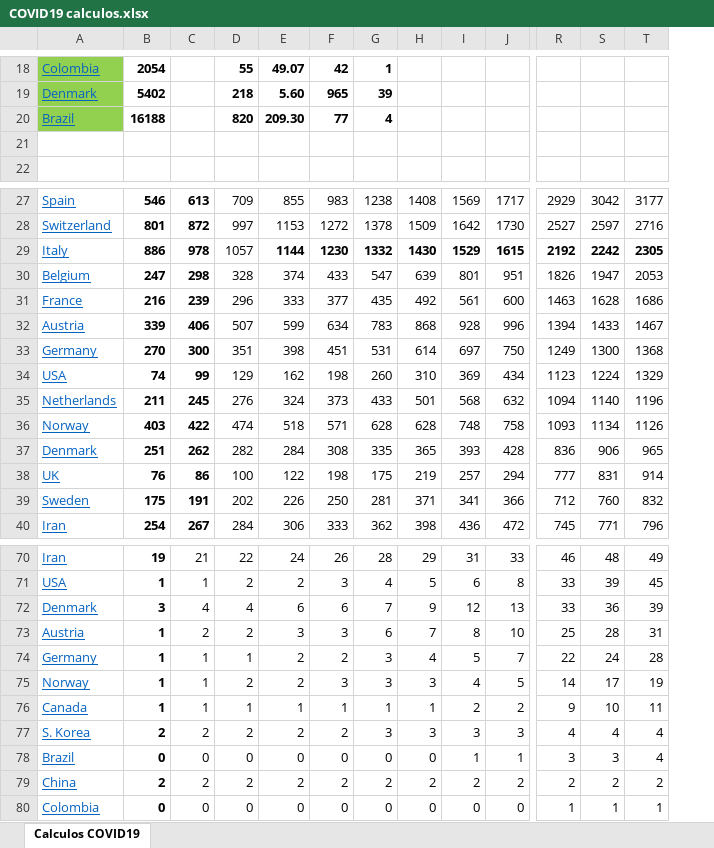
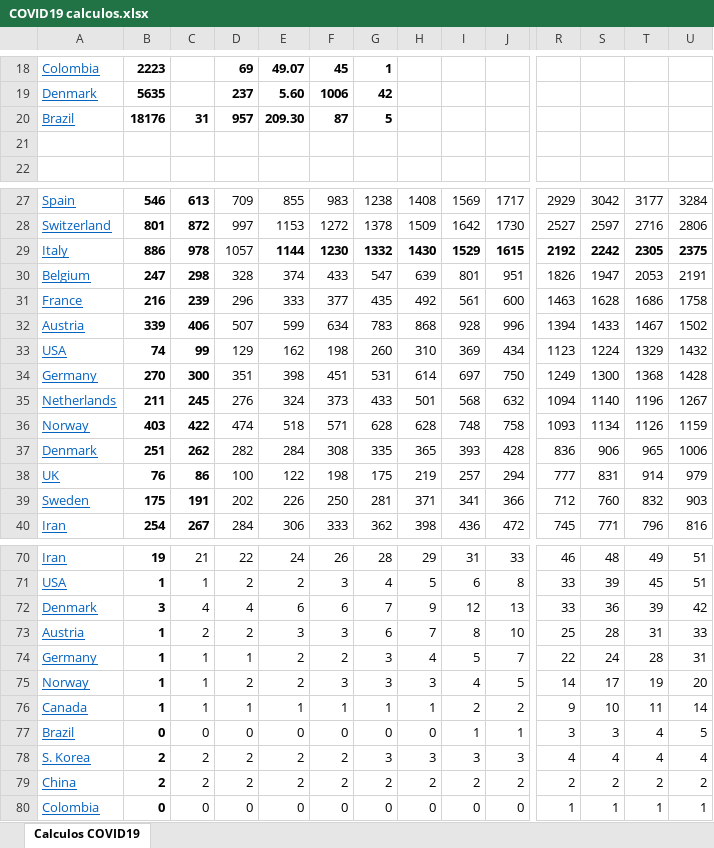
Before and after one commit to rafarams/COVID19, an Excel workbook: COVID19 calculos.xlsx, sheet Calculos COVID19, drawn as a sheet; only a part is shown, gaps mark what is left out; values as stored, in another font and other column widths than the file's, no borders; charts and pictures not drawn; removed rows and columns are numbered as before the commit, all else as after; rows hold the shown columns only; the diff covers the shown part only; the diff names each change by its address in the sheet, - before the commit and + after, or states it on an @@ line.

```diff
--- a/COVID19 calculos.xlsx (sheet Calculos COVID19)
+++ b/COVID19 calculos.xlsx (sheet Calculos COVID19)
+column U, rows 27-32: 3284 | 2806 | 2375 | 2191 | 1758 | 1502; rows 34-40: 1428 | 1267 | 1159 | 1006 | 979 | 903 | 816; rows 70-76: 51 | 51 | 42 | 33 | 31 | 20 | 14; rows 78-80: 4 | 2 | 1
-A18:A19 fill: #92D050
+A18:A19 fill: none
-B18: 2054
+B18: 2223
-D18: 55
+D18: 69
-F18: 42
+F18: 45
-B19: 5402
+B19: 5635
-D19: 218
+D19: 237
-F19: 965
+F19: 1006
-G19: 39
+G19: 42
-row 20: Brazil | 16188 |  | 820 | 209.30 | 77 | 4
+row 20: Brazil | 18176 | 31 | 957 | 209.30 | 87 | 5
@@ row 34 moved to row 33: USA @@
@@ row 78 moved to row 77: Brazil @@
```
Also changed, not shown: 62 edited cells and cell formats elsewhere in this sheet, charts or pictures.
